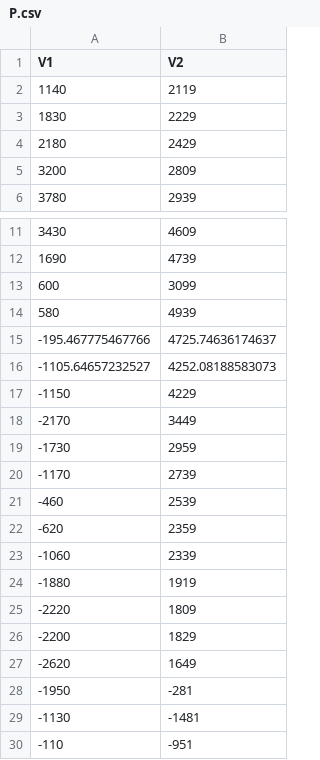
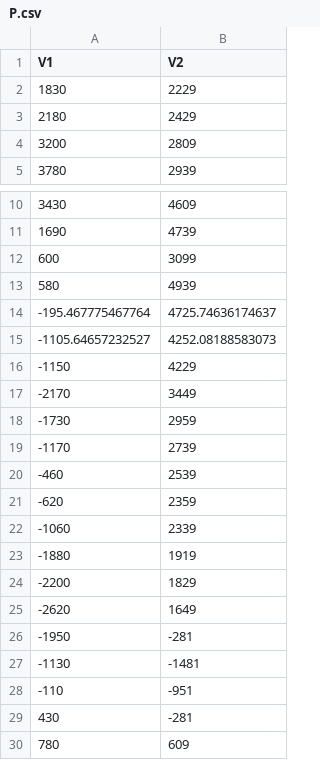
Before and after one commit to davidcsterratt/retistruct, a CSV file: trunk/retistruct/inst/extdata/GMB530/R-CONTRA/P.csv, drawn as a sheet; only a part is shown, gaps mark what is left out; the shorter side is filled out with more unchanged rows.

Commit message:
* Minor changes in markup and saved data of example data GMB530
git-svn-id: svn+ssh://r-forge.r-project.org/svnroot/retistruct@869 edb9625f-4e0d-4859-8d74-9fd3b1da38cb

```diff
--- a/trunk/retistruct/inst/extdata/GMB530/R-CONTRA/P.csv
+++ b/trunk/retistruct/inst/extdata/GMB530/R-CONTRA/P.csv
@@ -1,3 +1,2 @@
 "V1","V2"
-1140,2119
 1830,2229
@@ -14,3 +13,3 @@
 580,4939
--195.467775467766,4725.74636174637
+-195.467775467764,4725.74636174637
 -1105.64657232527,4252.08188583073
@@ -24,3 +23,2 @@
 -1880,1919
--2220,1809
 -2200,1829
```
Also changed, not shown: 2 other files.
